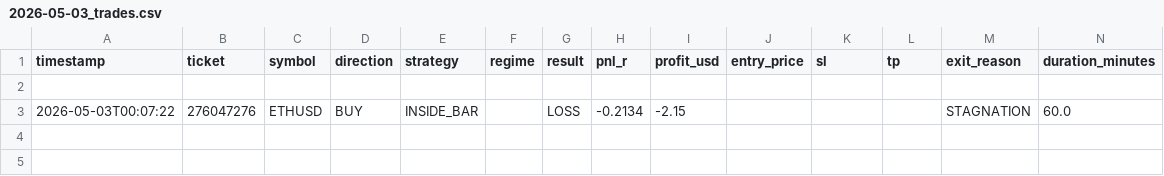
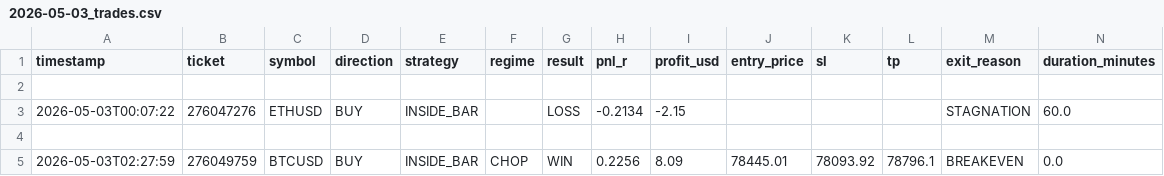
Before and after one commit to arsiqty9/aish-logs, a CSV file: 2026-05-03_trades.csv, drawn as a sheet; only a part is shown; rows hold the shown columns only; the diff names each change by its address in the sheet, - before the commit and + after, or states it on an @@ line.

```diff
--- a/2026-05-03_trades.csv
+++ b/2026-05-03_trades.csv
+row 4: (empty)
+row 5: 2026-05-03T02:27:59 | 276049759 | BTCUSD | BUY | INSIDE_BAR | CHOP | WIN | 0.2256 | 8.09 | 78445.01 | 78093.92 | 78796.1 | BREAKEVEN | 0.0
```
Also changed, not shown: 3 other files.
